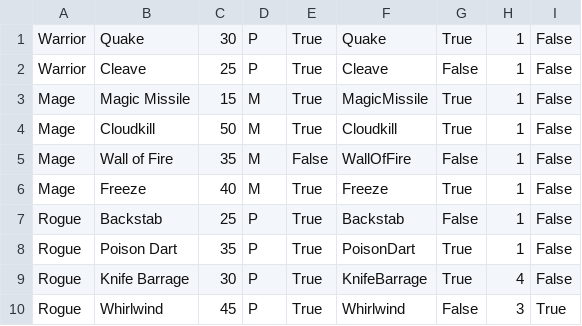
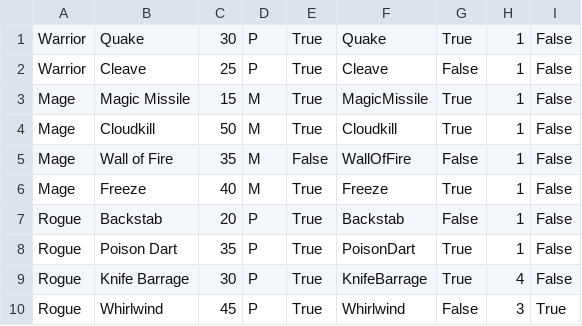
Before and after one commit to NicklasRi/TurnedBasedActionGame, a CSV file: SpecialAttacks.csv, drawn as a sheet.

```diff
--- a/SpecialAttacks.csv
+++ b/SpecialAttacks.csv
@@ -6,3 +6,3 @@ Mage,Wall of Fire,35,M,False,WallOfFire,False,1,False
 Mage,Freeze,40,M,True,Freeze,True,1,False
-Rogue,Backstab,25,P,True,Backstab,False,1,False
+Rogue,Backstab,20,P,True,Backstab,False,1,False
 Rogue,Poison Dart,35,P,True,PoisonDart,True,1,False
```
Also changed, not shown: 24 other files.
